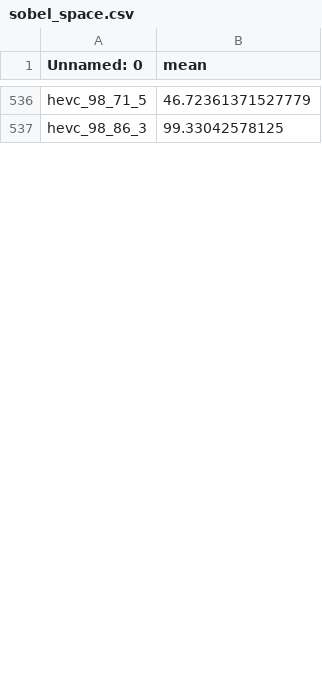
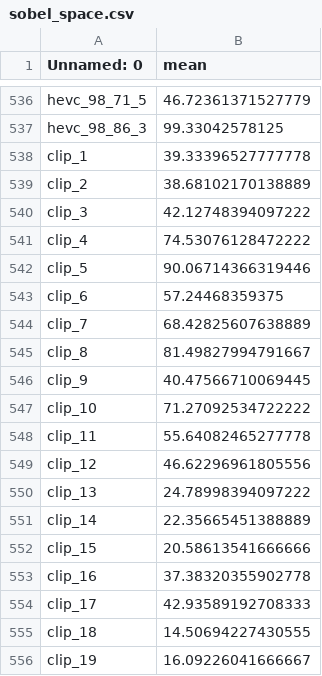
Before and after one commit to ada-chen64/Video-Complexity-Calculation, a CSV file: sobel_space.csv, drawn as a sheet; only a part is shown, gaps mark what is left out; the diff covers the shown part only; the diff names each change by its address in the sheet, - before the commit and + after, or states it on an @@ line.

Commit message:
update Sobel space time 8/10

```diff
--- a/sobel_space.csv
+++ b/sobel_space.csv
+row 538: clip_1 | 39.33396527777778
+row 539: clip_2 | 38.68102170138889
+row 540: clip_3 | 42.12748394097222
+row 541: clip_4 | 74.53076128472222
+row 542: clip_5 | 90.06714366319446
+row 543: clip_6 | 57.24468359375
+row 544: clip_7 | 68.42825607638889
+row 545: clip_8 | 81.49827994791667
+row 546: clip_9 | 40.47566710069445
+row 547: clip_10 | 71.27092534722222
+row 548: clip_11 | 55.64082465277778
+row 549: clip_12 | 46.62296961805556
+row 550: clip_13 | 24.78998394097222
+row 551: clip_14 | 22.35665451388889
+row 552: clip_15 | 20.58613541666666
+row 553: clip_16 | 37.38320355902778
+row 554: clip_17 | 42.93589192708333
+row 555: clip_18 | 14.50694227430555
+row 556: clip_19 | 16.09226041666667
```
Also changed, not shown: 48 added rows and 17 edited cells elsewhere in this file.
